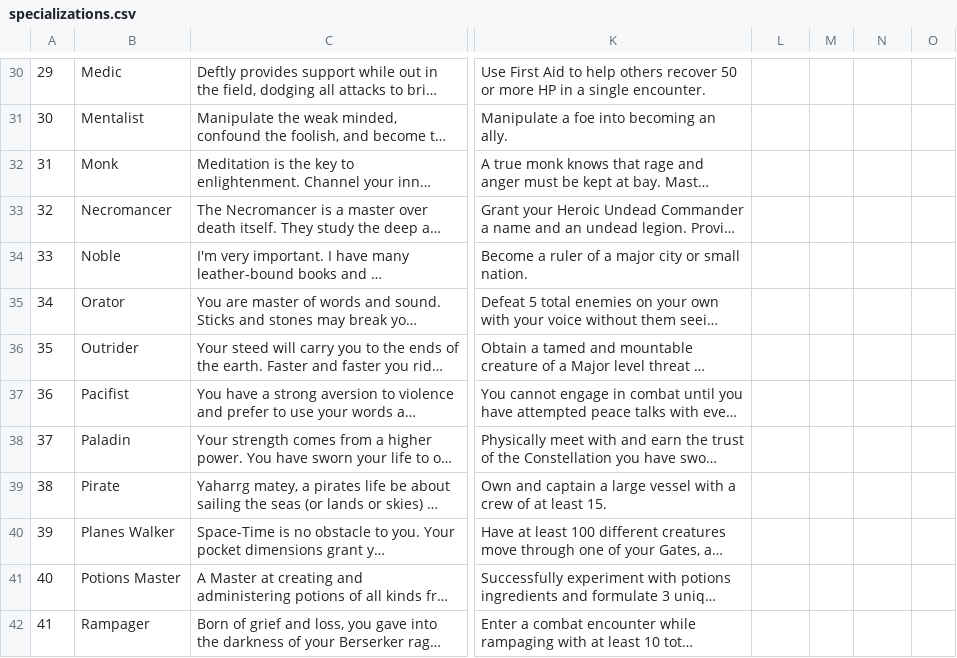
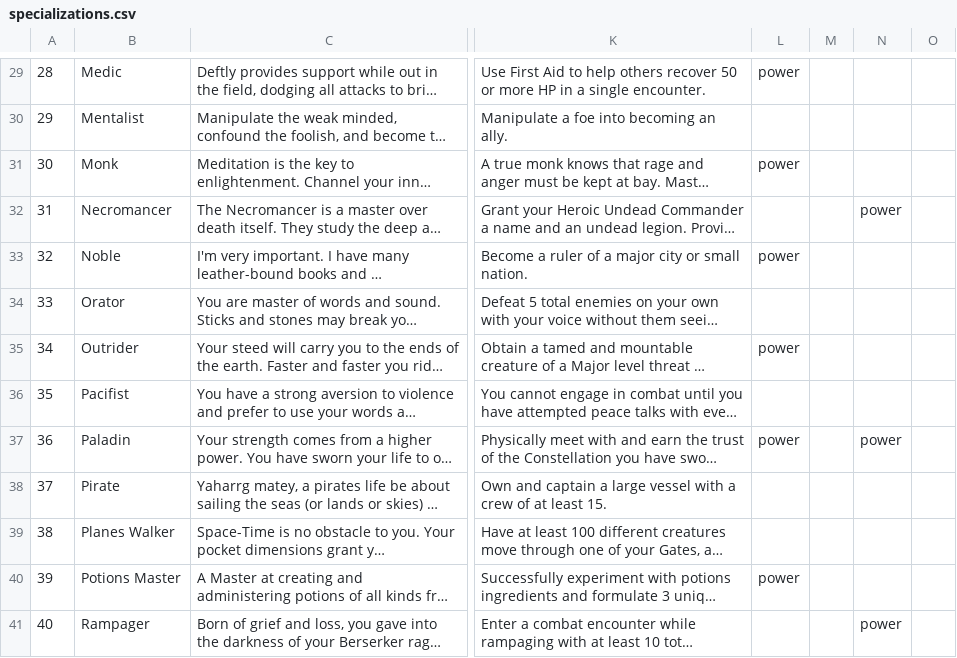
Before and after one commit to alexandervice/rise-web-app, a CSV file: v2/data/raw-csv/specializations.csv, drawn as a sheet; only a part is shown, gaps mark what is left out; long unchanged cells end in …; addresses are those after the commit; the diff covers the shown part only; the diff names each change by its address in the sheet, - before the commit and + after, or states it on an @@ line.

Commit message:
Update specializations.csv

```diff
--- a/v2/data/raw-csv/specializations.csv
+++ b/v2/data/raw-csv/specializations.csv
@@ column A renumbered from row 3 down @@
-L29: (empty)
+L29: power
-L31: (empty)
+L31: power
-N32: (empty)
+N32: power
-L33: (empty)
+L33: power
-L35: (empty)
+L35: power
-L37: (empty)
+L37: power
-N37: (empty)
+N37: power
-L40: (empty)
+L40: power
-N41: (empty)
+N41: power
```
Also changed, not shown: 2 added rows, 1 removed row and 34 edited cells elsewhere in this file.
